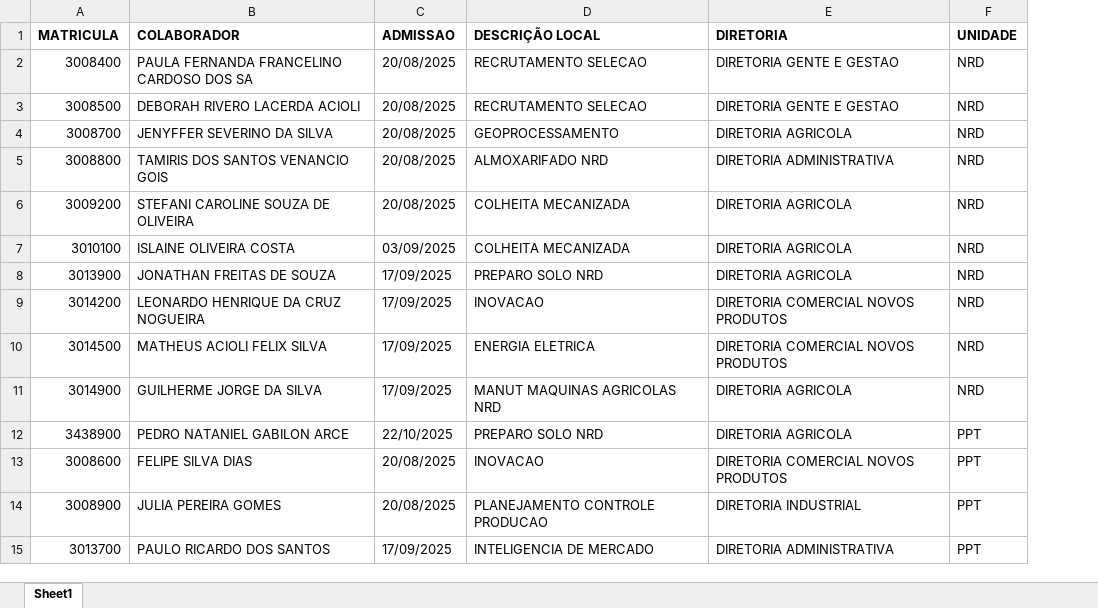
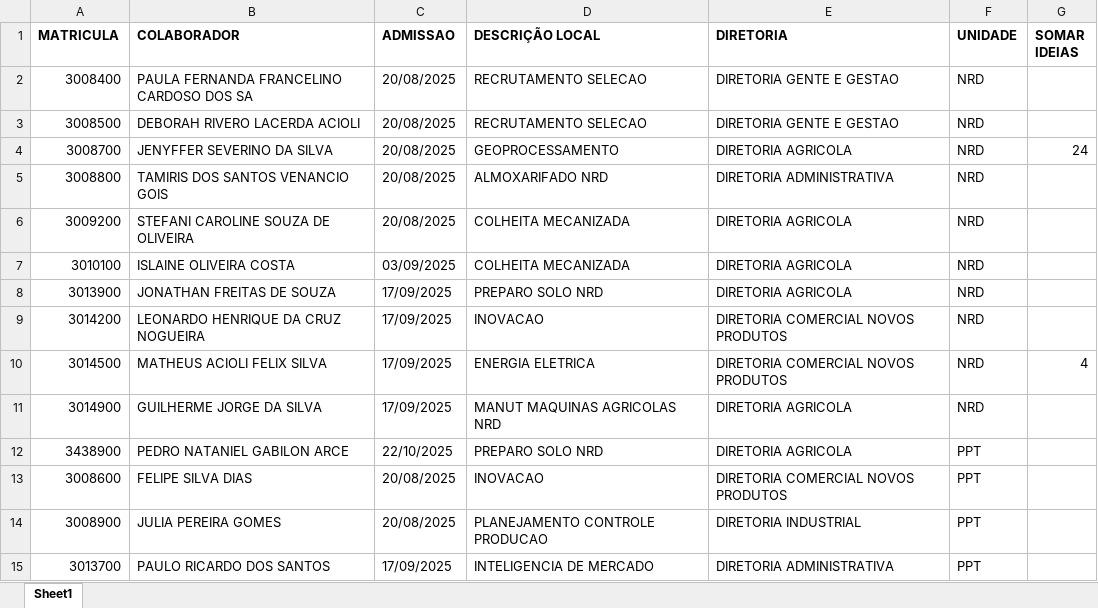
Before and after one commit to maiconbahls/estagiococal, an Excel workbook: Base.xlsx, sheet Sheet1, drawn as a sheet; values as stored, in another font and other column widths than the file's, no borders; the diff names each change by its address in the sheet, - before the commit and + after, or states it on an @@ line.

```diff
--- a/Base.xlsx (sheet Sheet1)
+++ b/Base.xlsx (sheet Sheet1)
+column G (SOMAR IDEIAS), rows 4-10: 24 |  |  |  |  |  | 4
```
Also changed, not shown: 3 other files.
